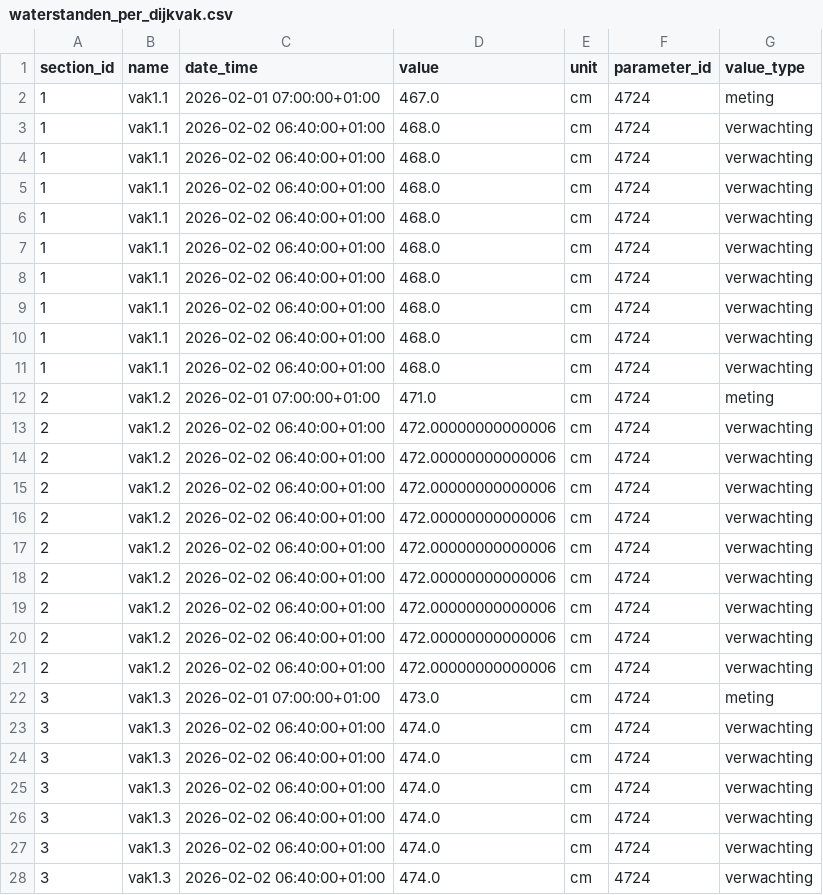
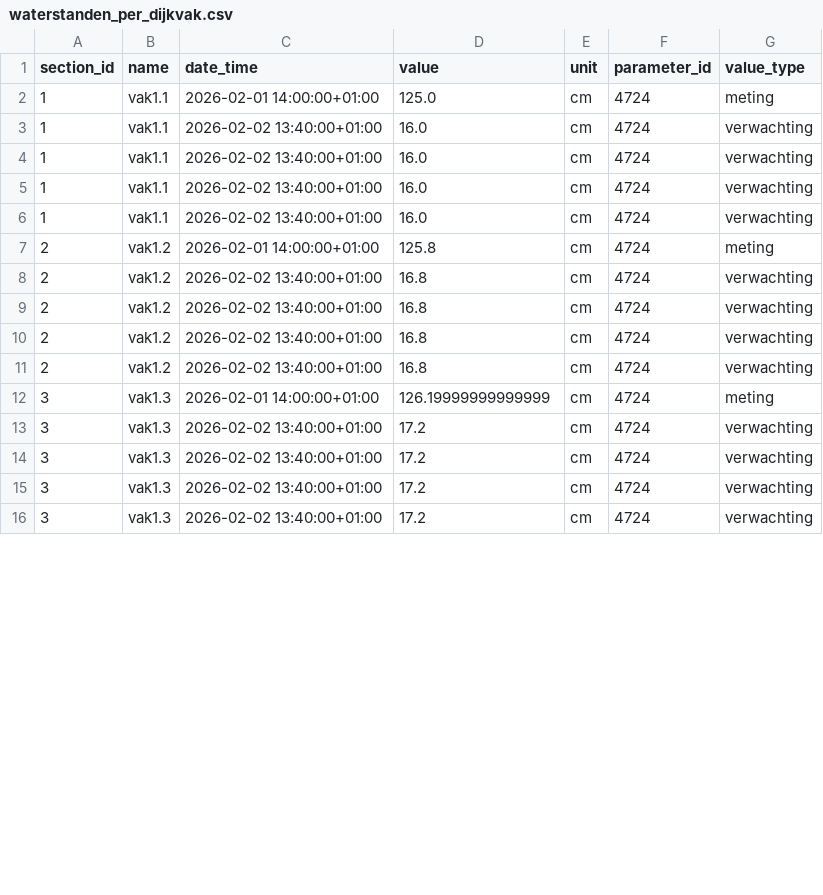
Before and after one commit to continu-inzicht/toolbox-continu-inzicht, a CSV file: docs/examples/notebooks/data_sets/102.quick_start_guide/waterstanden_per_dijkvak.csv, drawn as a sheet; only a part is shown; the diff covers the shown part only.

```diff
--- a/docs/examples/notebooks/data_sets/102.quick_start_guide/waterstanden_per_dijkvak.csv
+++ b/docs/examples/notebooks/data_sets/102.quick_start_guide/waterstanden_per_dijkvak.csv
@@ -1,28 +1,16 @@
 section_id,name,date_time,value,unit,parameter_id,value_type
-1,vak1.1,2026-02-01 07:00:00+01:00,467.0,cm,4724,meting
-1,vak1.1,2026-02-02 06:40:00+01:00,468.0,cm,4724,verwachting
-1,vak1.1,2026-02-02 06:40:00+01:00,468.0,cm,4724,verwachting
-1,vak1.1,2026-02-02 06:40:00+01:00,468.0,cm,4724,verwachting
-1,vak1.1,2026-02-02 06:40:00+01:00,468.0,cm,4724,verwachting
-1,vak1.1,2026-02-02 06:40:00+01:00,468.0,cm,4724,verwachting
-1,vak1.1,2026-02-02 06:40:00+01:00,468.0,cm,4724,verwachting
-1,vak1.1,2026-02-02 06:40:00+01:00,468.0,cm,4724,verwachting
-1,vak1.1,2026-02-02 06:40:00+01:00,468.0,cm,4724,verwachting
-1,vak1.1,2026-02-02 06:40:00+01:00,468.0,cm,4724,verwachting
-2,vak1.2,2026-02-01 07:00:00+01:00,471.0,cm,4724,meting
-2,vak1.2,2026-02-02 06:40:00+01:00,472.00000000000006,cm,4724,verwachting
-2,vak1.2,2026-02-02 06:40:00+01:00,472.00000000000006,cm,4724,verwachting
-2,vak1.2,2026-02-02 06:40:00+01:00,472.00000000000006,cm,4724,verwachting
-2,vak1.2,2026-02-02 06:40:00+01:00,472.00000000000006,cm,4724,verwachting
-2,vak1.2,2026-02-02 06:40:00+01:00,472.00000000000006,cm,4724,verwachting
-2,vak1.2,2026-02-02 06:40:00+01:00,472.00000000000006,cm,4724,verwachting
-2,vak1.2,2026-02-02 06:40:00+01:00,472.00000000000006,cm,4724,verwachting
-2,vak1.2,2026-02-02 06:40:00+01:00,472.00000000000006,cm,4724,verwachting
-2,vak1.2,2026-02-02 06:40:00+01:00,472.00000000000006,cm,4724,verwachting
-3,vak1.3,2026-02-01 07:00:00+01:00,473.0,cm,4724,meting
-3,vak1.3,2026-02-02 06:40:00+01:00,474.0,cm,4724,verwachting
-3,vak1.3,2026-02-02 06:40:00+01:00,474.0,cm,4724,verwachting
-3,vak1.3,2026-02-02 06:40:00+01:00,474.0,cm,4724,verwachting
-3,vak1.3,2026-02-02 06:40:00+01:00,474.0,cm,4724,verwachting
-3,vak1.3,2026-02-02 06:40:00+01:00,474.0,cm,4724,verwachting
-3,vak1.3,2026-02-02 06:40:00+01:00,474.0,cm,4724,verwachting
+1,vak1.1,2026-02-01 14:00:00+01:00,125.0,cm,4724,meting
+1,vak1.1,2026-02-02 13:40:00+01:00,16.0,cm,4724,verwachting
+1,vak1.1,2026-02-02 13:40:00+01:00,16.0,cm,4724,verwachting
+1,vak1.1,2026-02-02 13:40:00+01:00,16.0,cm,4724,verwachting
+1,vak1.1,2026-02-02 13:40:00+01:00,16.0,cm,4724,verwachting
+2,vak1.2,2026-02-01 14:00:00+01:00,125.8,cm,4724,meting
+2,vak1.2,2026-02-02 13:40:00+01:00,16.8,cm,4724,verwachting
+2,vak1.2,2026-02-02 13:40:00+01:00,16.8,cm,4724,verwachting
+2,vak1.2,2026-02-02 13:40:00+01:00,16.8,cm,4724,verwachting
+2,vak1.2,2026-02-02 13:40:00+01:00,16.8,cm,4724,verwachting
+3,vak1.3,2026-02-01 14:00:00+01:00,126.19999999999999,cm,4724,meting
+3,vak1.3,2026-02-02 13:40:00+01:00,17.2,cm,4724,verwachting
+3,vak1.3,2026-02-02 13:40:00+01:00,17.2,cm,4724,verwachting
+3,vak1.3,2026-02-02 13:40:00+01:00,17.2,cm,4724,verwachting
+3,vak1.3,2026-02-02 13:40:00+01:00,17.2,cm,4724,verwachting
```
Also changed, not shown: 8 removed rows and 10 edited cells elsewhere in this file, docs/examples/notebooks/data_sets/102.quick_start_guide/belasting_locaties_grenzen.csv, docs/examples/notebooks/data_sets/102.quick_start_guide/momenten_waterstanden.csv, 4 other files.
